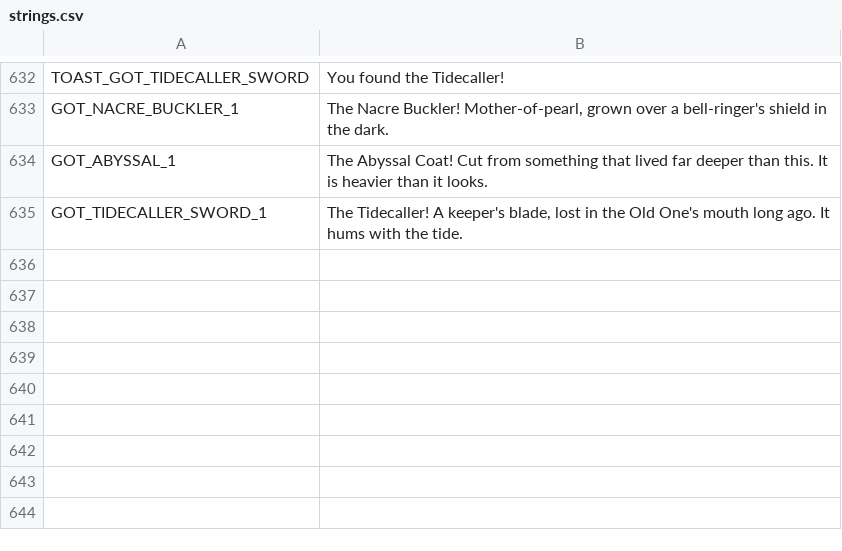
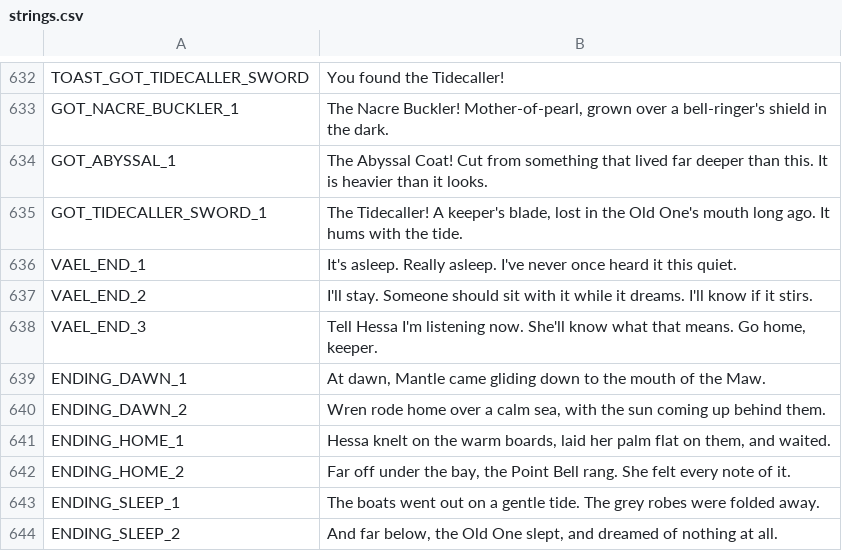
Before and after one commit to ashciraulo/Leviathan, a CSV file: locale/strings.csv, drawn as a sheet; only a part is shown, gaps mark what is left out.

```diff
--- a/locale/strings.csv
+++ b/locale/strings.csv
@@ -635 +635,10 @@ GOT_ABYSSAL_1,"The Abyssal Coat! Cut from something that lived far deeper than t
 GOT_TIDECALLER_SWORD_1,"The Tidecaller! A keeper's blade, lost in the Old One's mouth long ago. It hums with the tide."
+VAEL_END_1,"It's asleep. Really asleep. I've never once heard it this quiet."
+VAEL_END_2,"I'll stay. Someone should sit with it while it dreams. I'll know if it stirs."
+VAEL_END_3,"Tell Hessa I'm listening now. She'll know what that means. Go home, keeper."
+ENDING_DAWN_1,"At dawn, Mantle came gliding down to the mouth of the Maw."
+ENDING_DAWN_2,"Wren rode home over a calm sea, with the sun coming up behind them."
+ENDING_HOME_1,"Hessa knelt on the warm boards, laid her palm flat on them, and waited."
+ENDING_HOME_2,"Far off under the bay, the Point Bell rang. She felt every note of it."
+ENDING_SLEEP_1,"The boats went out on a gentle tide. The grey robes were folded away."
+ENDING_SLEEP_2,"And far below, the Old One slept, and dreamed of nothing at all."
```
Also changed, not shown: 15 other files.
